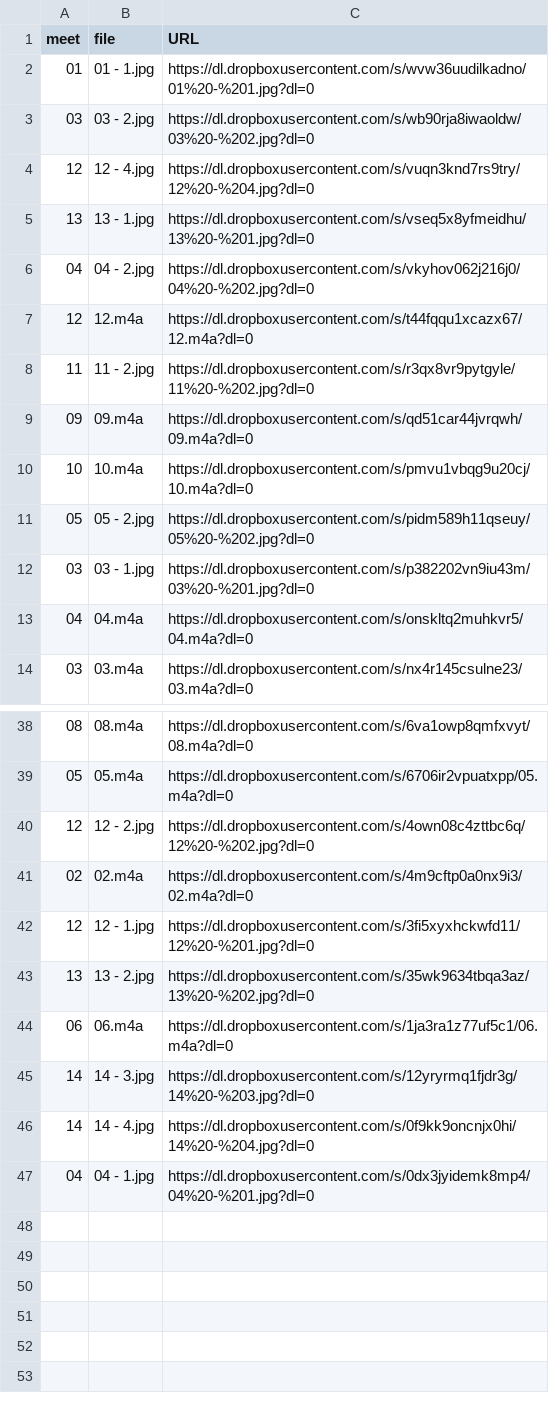
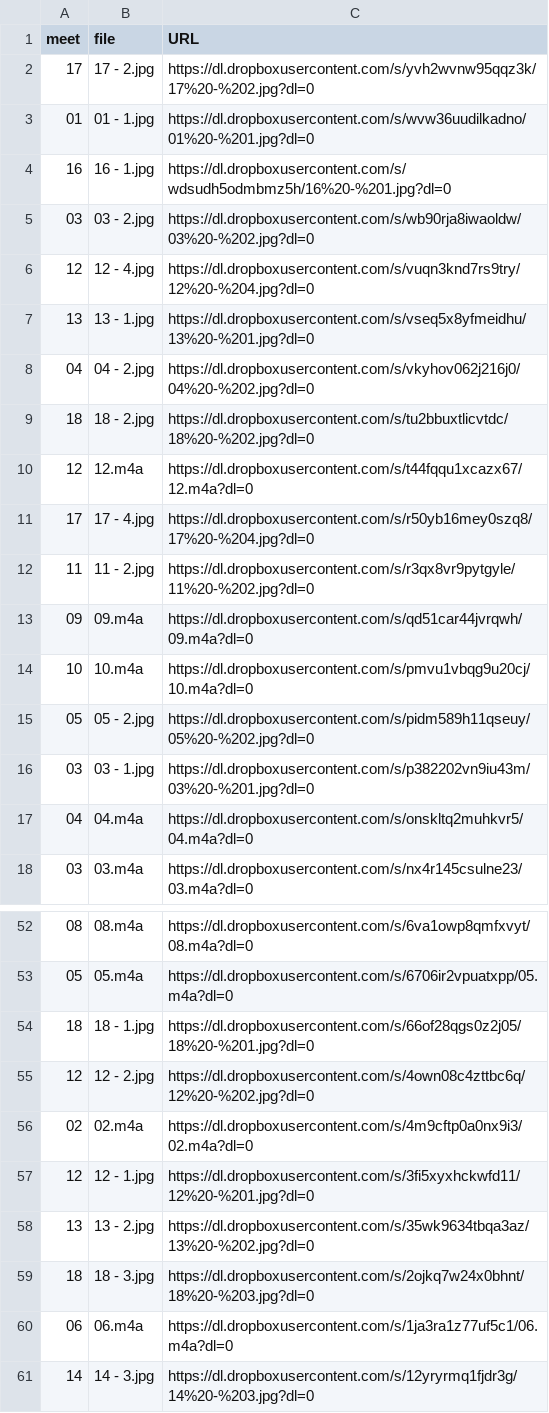
Before and after one commit to dhhepting/dhhepting.github.io, a CSV file: _data/media/CS-428_828-201830.csv, drawn as a sheet; only a part is shown, gaps mark what is left out; the shorter side is filled out with more unchanged rows; the diff covers the shown part only; the diff names each change by its address in the sheet, - before the commit and + after, or states it on an @@ line.

Commit message:
reconnected dropbox

```diff
--- a/_data/media/CS-428_828-201830.csv
+++ b/_data/media/CS-428_828-201830.csv
+row 2: 17 | 17 - 2.jpg | https://dl.dropboxusercontent.com/s/yvh2wvnw95qqz3k/17%20-%202.jpg?dl=0
+row 4: 16 | 16 - 1.jpg | https://dl.dropboxusercontent.com/s/wdsudh5odmbmz5h/16%20-%201.jpg?dl=0
+row 9: 18 | 18 - 2.jpg | https://dl.dropboxusercontent.com/s/tu2bbuxtlicvtdc/18%20-%202.jpg?dl=0
+row 11: 17 | 17 - 4.jpg | https://dl.dropboxusercontent.com/s/r50yb16mey0szq8/17%20-%204.jpg?dl=0
+row 54: 18 | 18 - 1.jpg | https://dl.dropboxusercontent.com/s/66of28qgs0z2j05/18%20-%201.jpg?dl=0
+row 59: 18 | 18 - 3.jpg | https://dl.dropboxusercontent.com/s/2ojkq7w24x0bhnt/18%20-%203.jpg?dl=0
```
Also changed, not shown: 10 added rows elsewhere in this file, 1 other file.
